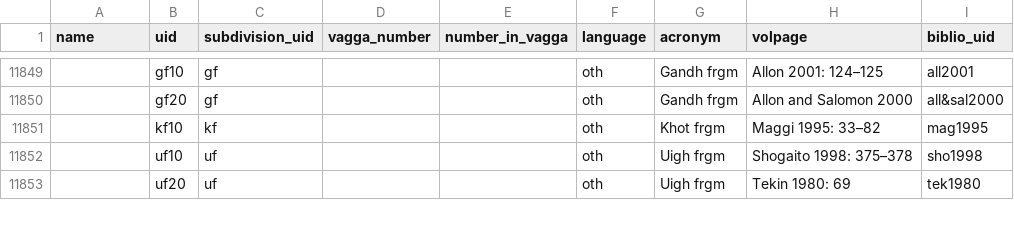
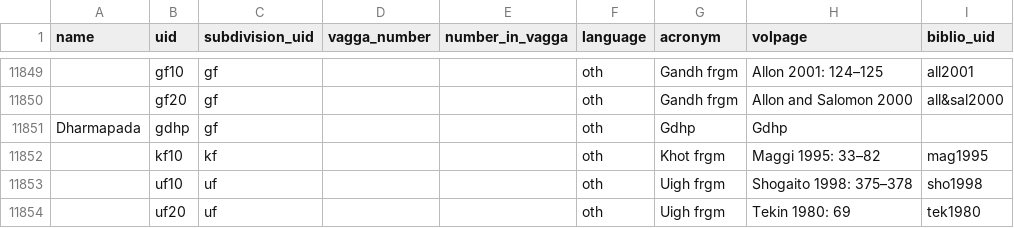
Before and after one commit to suttacentral/legacy-suttacentral-data, a CSV file: table/sutta.csv, drawn as a sheet; only a part is shown, gaps mark what is left out; the diff names each change by its address in the sheet, - before the commit and + after, or states it on an @@ line.

```diff
--- a/table/sutta.csv
+++ b/table/sutta.csv
+row 11851: Dharmapada | gdhp | gf |  |  | oth | Gdhp | Gdhp
```
Also changed, not shown: table/language.csv, table/uid_expansion.csv, 2 other files.
